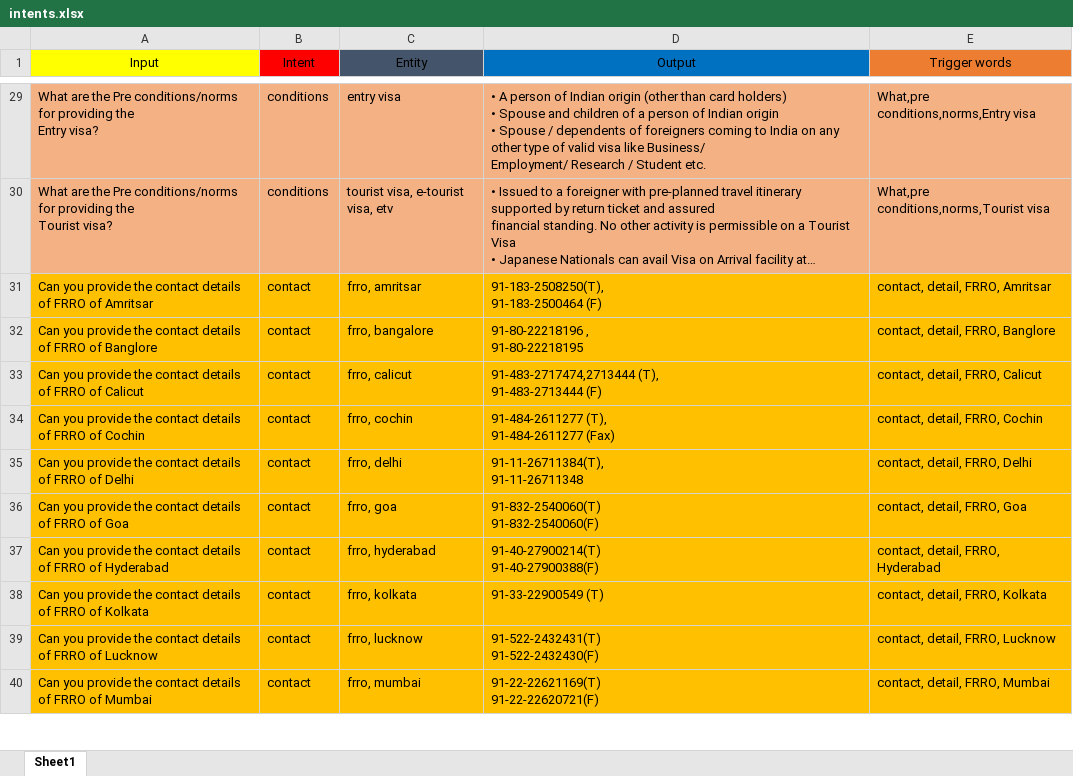
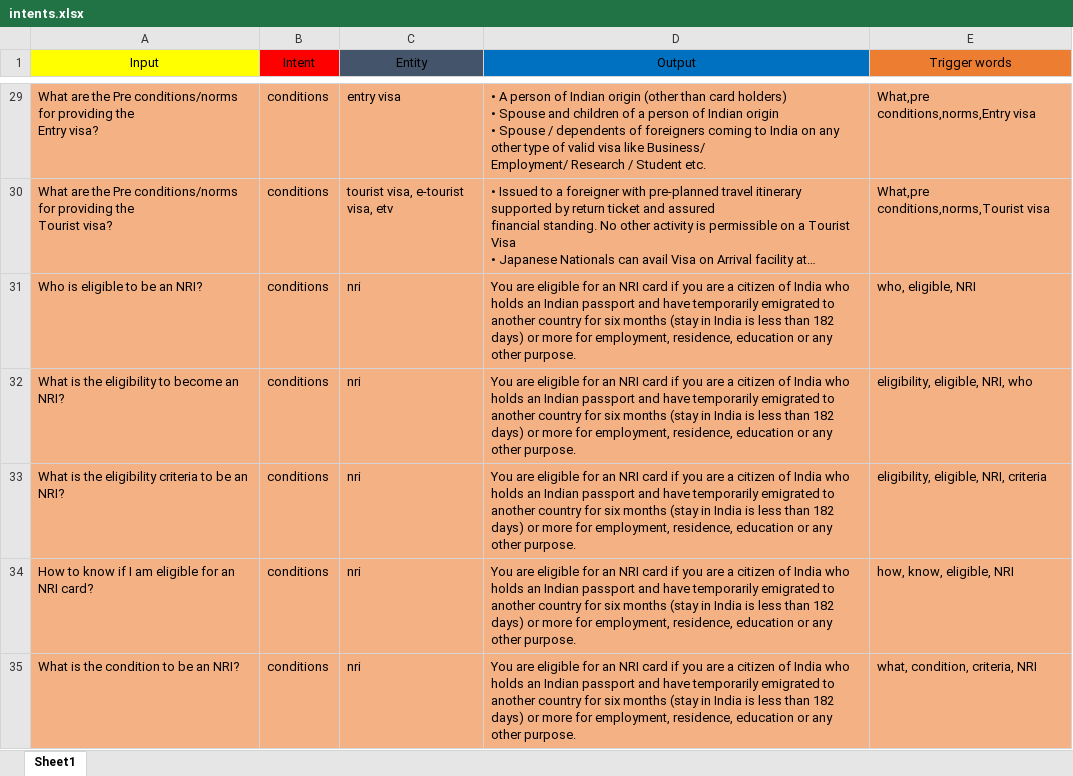
Before and after one commit to sahutkarsh/faq-chat-bot, an Excel workbook: intents.xlsx, sheet Sheet1, drawn as a sheet; only a part is shown, gaps mark what is left out; the shorter side is filled out with more unchanged rows; long unchanged cells end in …; values as stored, in another font and other column widths than the file's, no borders; the diff covers the shown part only; the diff names each change by its address in the sheet, - before the commit and + after, or states it on an @@ line.

```diff
--- a/intents.xlsx (sheet Sheet1)
+++ b/intents.xlsx (sheet Sheet1)
+row 31: Who is eligible to be an NRI? | conditions | nri | You are eligible for an NRI card if you are a citizen of India who holds an Indian passport and have temporarily emigrated to another country for six months (stay in India is less than 182 days) or more for employment, residence, education or any other purpose. | who, eligible, NRI
+row 32: What is the eligibility to become an NRI? | conditions | nri | You are eligible for an NRI card if you are a citizen of India who holds an Indian passport and have temporarily emigrated to another country for six months (stay in India is less than 182 days) or more for employment, residence, education or any other purpose. | eligibility, eligible, NRI, who
+row 33: What is the eligibility criteria to be an NRI? | conditions | nri | You are eligible for an NRI card if you are a citizen of India who holds an Indian passport and have temporarily emigrated to another country for six months (stay in India is less than 182 days) or more for employment, residence, education or any other purpose. | eligibility, eligible, NRI, criteria
+row 34: How to know if I am eligible for an NRI card? | conditions | nri | You are eligible for an NRI card if you are a citizen of India who holds an Indian passport and have temporarily emigrated to another country for six months (stay in India is less than 182 days) or more for employment, residence, education or any other purpose. | how, know, eligible, NRI
+row 35: What is the condition to be an NRI? | conditions | nri | You are eligible for an NRI card if you are a citizen of India who holds an Indian passport and have temporarily emigrated to another country for six months (stay in India is less than 182 days) or more for employment, residence, education or any other purpose. | what, condition, criteria, NRI
```
Also changed, not shown: 15 added rows, 23 removed rows and cell formats elsewhere in this sheet, 1 other file.
